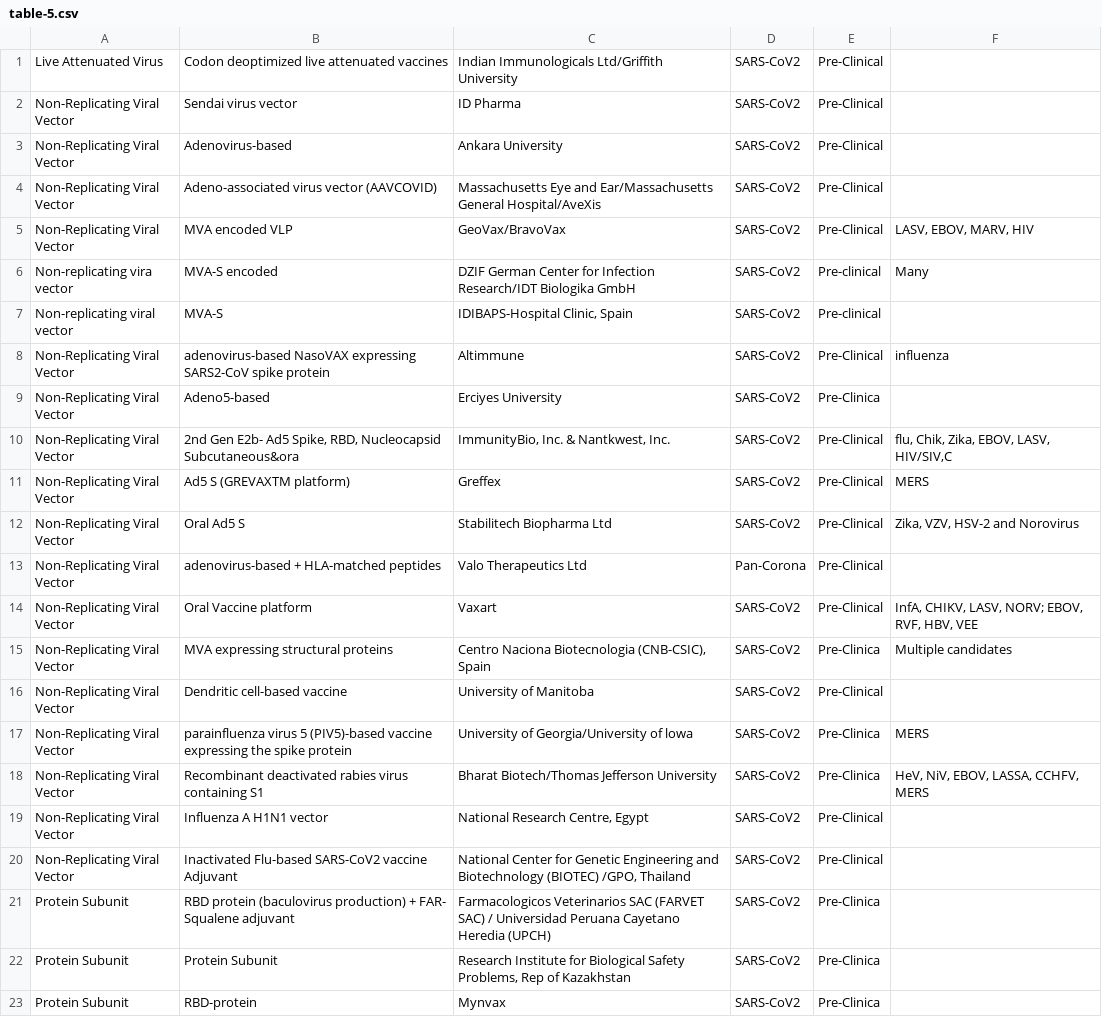
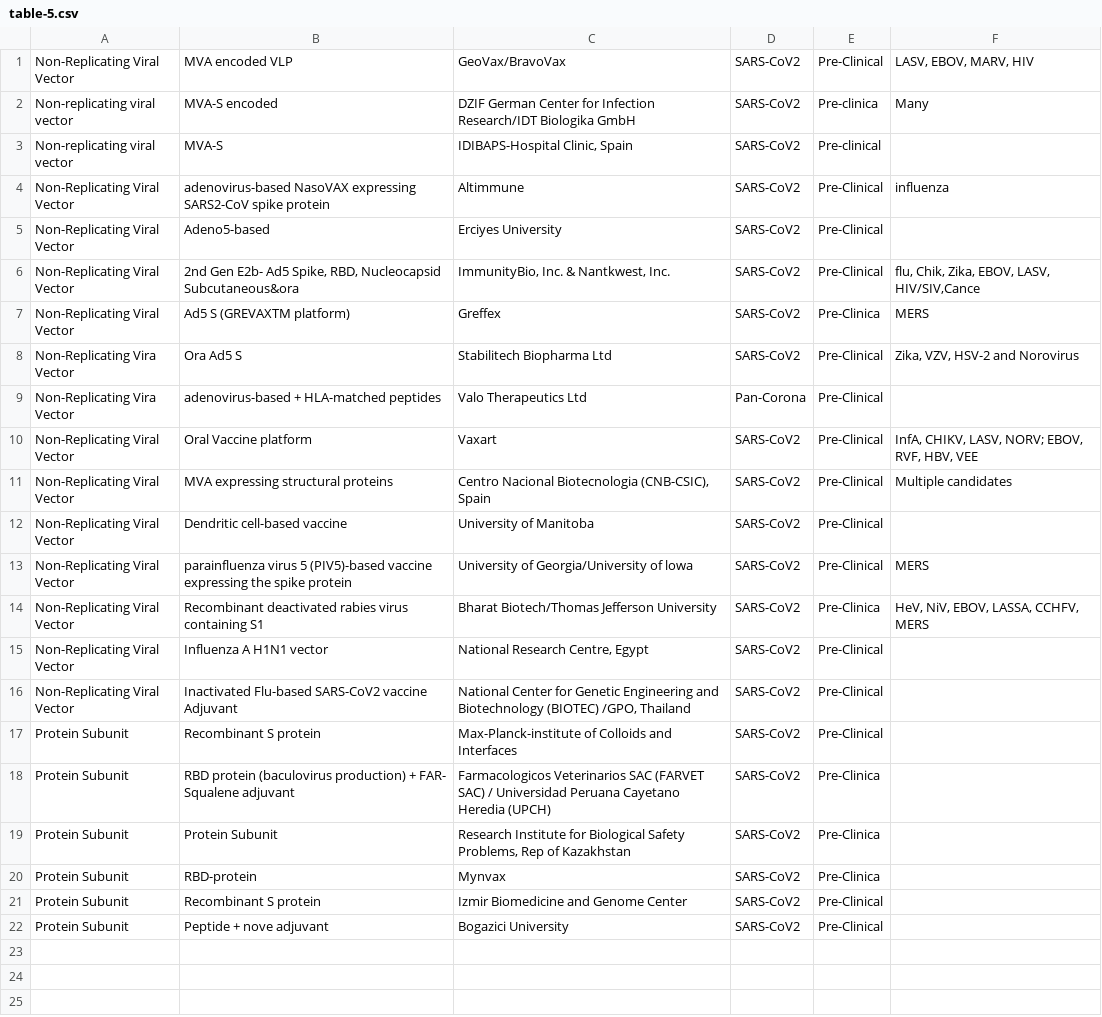
Before and after one commit to sitrucp/covid_who_vaccine_landscape, a CSV file: pdf_data/table-5.csv, drawn as a sheet.

```diff
--- a/pdf_data/table-5.csv
+++ b/pdf_data/table-5.csv
@@ -1,18 +1,14 @@
-"Live Attenuated Virus ","Codon deoptimized live attenuated vaccines ","Indian Immunologicals Ltd/Griffith University ","SARS-CoV2 ","Pre-Clinical ","",
-"Non-Replicating Viral Vector ","Sendai virus vector ","ID Pharma ","SARS-CoV2 ","Pre-Clinical ","",
-"Non-Replicating Viral Vector ","Adenovirus-based ","Ankara University ","SARS-CoV2 ","Pre-Clinical ","",
-"Non-Replicating Viral Vector ","Adeno-associated virus vector (AAVCOVID) ","Massachusetts Eye and Ear/Massachusetts General Hospital/AveXis ","SARS-CoV2 ","Pre-Clinical ","",
 "Non-Replicating Viral Vector ","MVA encoded VLP ","GeoVax/BravoVax ","SARS-CoV2 ","Pre-Clinical ","LASV, EBOV, MARV, HIV ",
-"Non-replicating vira vector ","MVA-S encoded ","DZIF German Center for Infection Research/IDT Biologika GmbH ","SARS-CoV2 ","Pre-clinical ","Many ",
+"Non-replicating viral vector ","MVA-S encoded ","DZIF German Center for Infection Research/IDT Biologika GmbH ","SARS-CoV2 ","Pre-clinica ","Many ",
 "Non-replicating viral vector ","MVA-S ","IDIBAPS-Hospital Clinic, Spain ","SARS-CoV2 ","Pre-clinical ","",
 "Non-Replicating Viral Vector ","adenovirus-based NasoVAX expressing SARS2-CoV spike protein ","Altimmune ","SARS-CoV2 ","Pre-Clinical ","influenza ",
-"Non-Replicating Viral Vector ","Adeno5-based ","Erciyes University ","SARS-CoV2 ","Pre-Clinica ","",
-"Non-Replicating Viral Vector ","2nd Gen E2b- Ad5 Spike, RBD, Nucleocapsid Subcutaneous&ora ","ImmunityBio, Inc. & Nantkwest, Inc. ","SARS-CoV2 ","Pre-Clinical ","flu, Chik, Zika, EBOV, LASV, HIV/SIV,C ",
-"Non-Replicating Viral Vector ","Ad5 S (GREVAXTM platform) ","Greffex ","SARS-CoV2 ","Pre-Clinical ","MERS ",
-"Non-Replicating Viral Vector ","Oral Ad5 S ","Stabilitech Biopharma Ltd ","SARS-CoV2 ","Pre-Clinical ","Zika, VZV, HSV-2 and Norovirus ",
-"Non-Replicating Viral Vector ","adenovirus-based + HLA-matched peptides ","Valo Therapeutics Ltd ","Pan-Corona ","Pre-Clinical ","",
+"Non-Replicating Viral Vector ","Adeno5-based ","Erciyes University ","SARS-CoV2 ","Pre-Clinical ","",
+"Non-Replicating Viral Vector ","2nd Gen E2b- Ad5 Spike, RBD, Nucleocapsid Subcutaneous&ora ","ImmunityBio, Inc. & Nantkwest, Inc. ","SARS-CoV2 ","Pre-Clinical ","flu, Chik, Zika, EBOV, LASV, HIV/SIV,Cance ",
+"Non-Replicating Viral Vector ","Ad5 S (GREVAXTM platform) ","Greffex ","SARS-CoV2 ","Pre-Clinica ","MERS ",
+"Non-Replicating Vira Vector ","Ora Ad5 S ","Stabilitech Biopharma Ltd ","SARS-CoV2 ","Pre-Clinical ","Zika, VZV, HSV-2 and Norovirus ",
+"Non-Replicating Vira Vector ","adenovirus-based + HLA-matched peptides ","Valo Therapeutics Ltd ","Pan-Corona ","Pre-Clinical ","",
 "Non-Replicating Viral Vector ","Oral Vaccine platform ","Vaxart ","SARS-CoV2 ","Pre-Clinical ","InfA, CHIKV, LASV, NORV; EBOV, RVF, HBV, VEE ",
-"Non-Replicating Viral Vector ","MVA expressing structural proteins ","Centro Naciona Biotecnologia (CNB-CSIC), Spain ","SARS-CoV2 ","Pre-Clinica ","Multiple candidates ",
+"Non-Replicating Viral Vector ","MVA expressing structural proteins ","Centro Nacional Biotecnologia (CNB-CSIC), Spain ","SARS-CoV2 ","Pre-Clinical ","Multiple candidates ",
 "Non-Replicating Viral Vector ","Dendritic cell-based vaccine ","University of Manitoba ","SARS-CoV2 ","Pre-Clinical ","",
-"Non-Replicating Viral Vector ","parainfluenza virus 5 (PIV5)-based vaccine expressing the spike protein ","University of Georgia/University of lowa ","SARS-CoV2 ","Pre-Clinica ","MERS ",
+"Non-Replicating Viral Vector ","parainfluenza virus 5 (PIV5)-based vaccine expressing the spike protein ","University of Georgia/University of lowa ","SARS-CoV2 ","Pre-Clinical ","MERS ",
 "Non-Replicating Viral Vector ","Recombinant deactivated rabies virus containing S1 ","Bharat Biotech/Thomas Jefferson University ","SARS-CoV2 ","Pre-Clinica ","HeV, NiV, EBOV, LASSA, CCHFV, MERS ",
@@ -20,2 +16,3 @@
 "Non-Replicating Viral Vector ","Inactivated Flu-based SARS-CoV2 vaccine Adjuvant ","National Center for Genetic Engineering and Biotechnology (BIOTEC) /GPO, Thailand ","SARS-CoV2 ","Pre-Clinical ","",
+"Protein Subunit ","Recombinant S protein ","Max-Planck-institute of Colloids and Interfaces ","SARS-CoV2 ","Pre-Clinical ","",
 "Protein Subunit ","RBD protein (baculovirus production) + FAR- Squalene adjuvant ","Farmacologicos Veterinarios SAC (FARVET SAC) / Universidad Peruana Cayetano Heredia (UPCH) ","SARS-CoV2 ","Pre-Clinica ","",
@@ -23 +20,3 @@
 "Protein Subunit ","RBD-protein ","Mynvax ","SARS-CoV2 ","Pre-Clinica ","",
+"Protein Subunit ","Recombinant S protein ","Izmir Biomedicine and Genome Center ","SARS-CoV2 ","Pre-Clinical ","",
+"Protein Subunit ","Peptide + nove adjuvant ","Bogazici University ","SARS-CoV2 ","Pre-Clinical ","",
```
Also changed, not shown: output/column_counts.csv, output/who_vaccines.csv, 17 other files.
